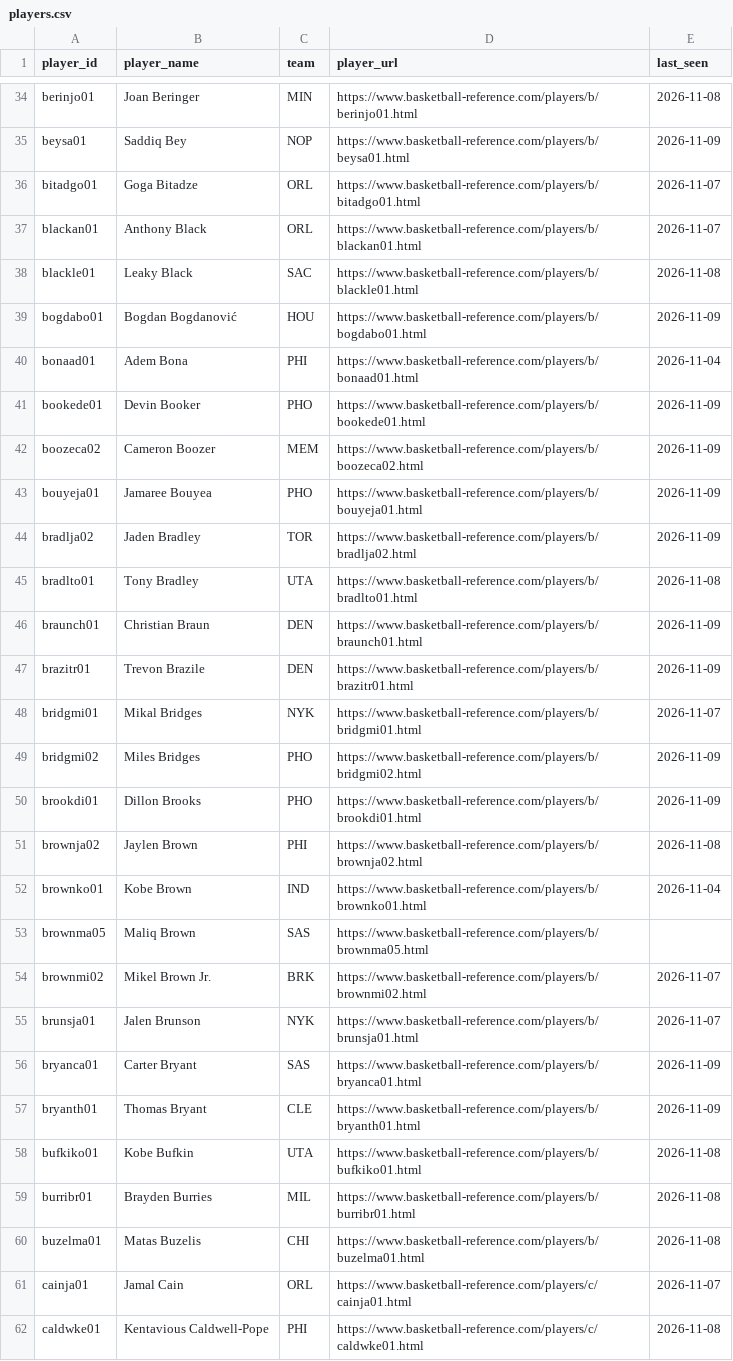
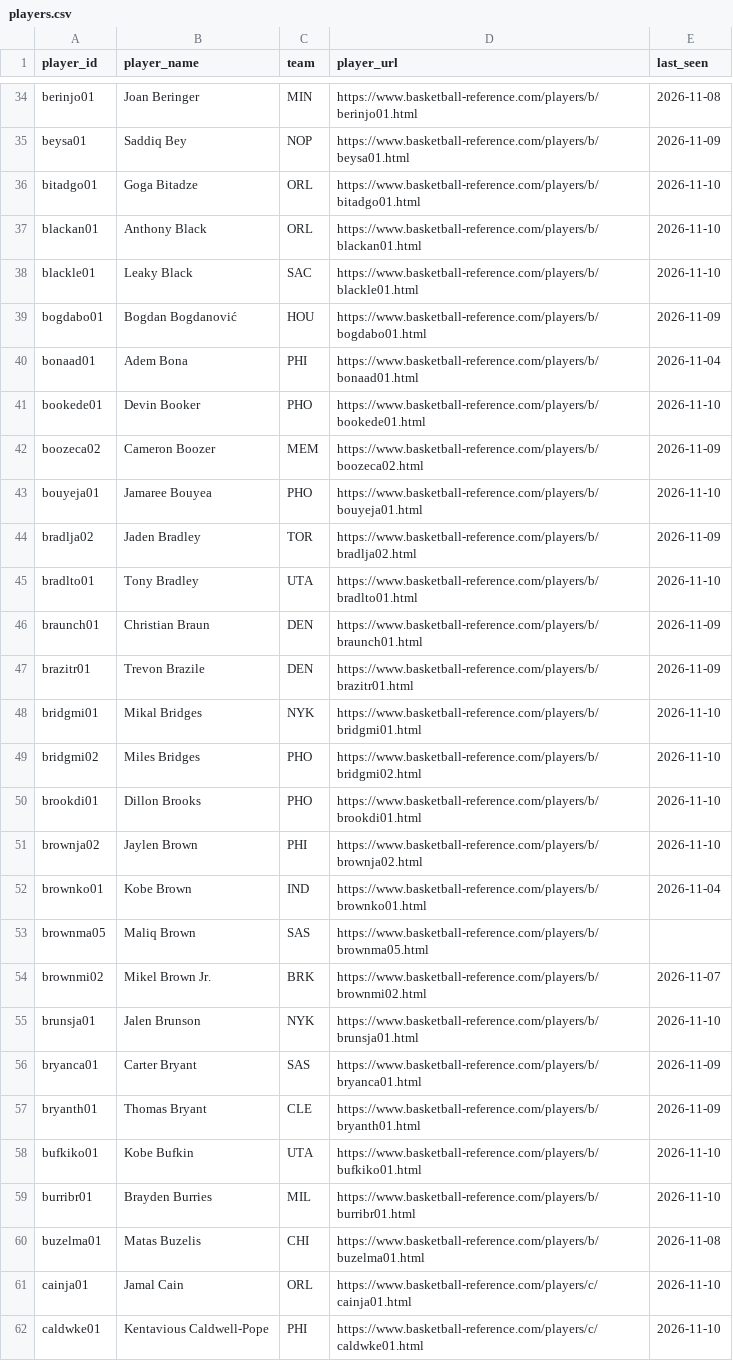
Before and after one commit to chrisgaut/nba-keeping-score, a CSV file: data/players.csv, drawn as a sheet; only a part is shown, gaps mark what is left out; the diff covers the shown part only.

```diff
--- a/data/players.csv
+++ b/data/players.csv
@@ -35,18 +35,18 @@ berinjo01,Joan Beringer,MIN,https://www.basketball-reference.com/players/b/berin
 beysa01,Saddiq Bey,NOP,https://www.basketball-reference.com/players/b/beysa01.html,2026-11-09
-bitadgo01,Goga Bitadze,ORL,https://www.basketball-reference.com/players/b/bitadgo01.html,2026-11-07
-blackan01,Anthony Black,ORL,https://www.basketball-reference.com/players/b/blackan01.html,2026-11-07
-blackle01,Leaky Black,SAC,https://www.basketball-reference.com/players/b/blackle01.html,2026-11-08
+bitadgo01,Goga Bitadze,ORL,https://www.basketball-reference.com/players/b/bitadgo01.html,2026-11-10
+blackan01,Anthony Black,ORL,https://www.basketball-reference.com/players/b/blackan01.html,2026-11-10
+blackle01,Leaky Black,SAC,https://www.basketball-reference.com/players/b/blackle01.html,2026-11-10
 bogdabo01,Bogdan Bogdanović,HOU,https://www.basketball-reference.com/players/b/bogdabo01.html,2026-11-09
 bonaad01,Adem Bona,PHI,https://www.basketball-reference.com/players/b/bonaad01.html,2026-11-04
-bookede01,Devin Booker,PHO,https://www.basketball-reference.com/players/b/bookede01.html,2026-11-09
+bookede01,Devin Booker,PHO,https://www.basketball-reference.com/players/b/bookede01.html,2026-11-10
 boozeca02,Cameron Boozer,MEM,https://www.basketball-reference.com/players/b/boozeca02.html,2026-11-09
-bouyeja01,Jamaree Bouyea,PHO,https://www.basketball-reference.com/players/b/bouyeja01.html,2026-11-09
+bouyeja01,Jamaree Bouyea,PHO,https://www.basketball-reference.com/players/b/bouyeja01.html,2026-11-10
 bradlja02,Jaden Bradley,TOR,https://www.basketball-reference.com/players/b/bradlja02.html,2026-11-09
-bradlto01,Tony Bradley,UTA,https://www.basketball-reference.com/players/b/bradlto01.html,2026-11-08
+bradlto01,Tony Bradley,UTA,https://www.basketball-reference.com/players/b/bradlto01.html,2026-11-10
 braunch01,Christian Braun,DEN,https://www.basketball-reference.com/players/b/braunch01.html,2026-11-09
 brazitr01,Trevon Brazile,DEN,https://www.basketball-reference.com/players/b/brazitr01.html,2026-11-09
-bridgmi01,Mikal Bridges,NYK,https://www.basketball-reference.com/players/b/bridgmi01.html,2026-11-07
-bridgmi02,Miles Bridges,PHO,https://www.basketball-reference.com/players/b/bridgmi02.html,2026-11-09
-brookdi01,Dillon Brooks,PHO,https://www.basketball-reference.com/players/b/brookdi01.html,2026-11-09
-brownja02,Jaylen Brown,PHI,https://www.basketball-reference.com/players/b/brownja02.html,2026-11-08
+bridgmi01,Mikal Bridges,NYK,https://www.basketball-reference.com/players/b/bridgmi01.html,2026-11-10
+bridgmi02,Miles Bridges,PHO,https://www.basketball-reference.com/players/b/bridgmi02.html,2026-11-10
+brookdi01,Dillon Brooks,PHO,https://www.basketball-reference.com/players/b/brookdi01.html,2026-11-10
+brownja02,Jaylen Brown,PHI,https://www.basketball-reference.com/players/b/brownja02.html,2026-11-10
 brownko01,Kobe Brown,IND,https://www.basketball-reference.com/players/b/brownko01.html,2026-11-04
@@ -54,9 +54,9 @@ brownma05,Maliq Brown,SAS,https://www.basketball-reference.com/players/b/brownma
 brownmi02,Mikel Brown Jr.,BRK,https://www.basketball-reference.com/players/b/brownmi02.html,2026-11-07
-brunsja01,Jalen Brunson,NYK,https://www.basketball-reference.com/players/b/brunsja01.html,2026-11-07
+brunsja01,Jalen Brunson,NYK,https://www.basketball-reference.com/players/b/brunsja01.html,2026-11-10
 bryanca01,Carter Bryant,SAS,https://www.basketball-reference.com/players/b/bryanca01.html,2026-11-09
 bryanth01,Thomas Bryant,CLE,https://www.basketball-reference.com/players/b/bryanth01.html,2026-11-09
-bufkiko01,Kobe Bufkin,UTA,https://www.basketball-reference.com/players/b/bufkiko01.html,2026-11-08
-burribr01,Brayden Burries,MIL,https://www.basketball-reference.com/players/b/burribr01.html,2026-11-08
+bufkiko01,Kobe Bufkin,UTA,https://www.basketball-reference.com/players/b/bufkiko01.html,2026-11-10
+burribr01,Brayden Burries,MIL,https://www.basketball-reference.com/players/b/burribr01.html,2026-11-10
 buzelma01,Matas Buzelis,CHI,https://www.basketball-reference.com/players/b/buzelma01.html,2026-11-08
-cainja01,Jamal Cain,ORL,https://www.basketball-reference.com/players/c/cainja01.html,2026-11-07
-caldwke01,Kentavious Caldwell-Pope,PHI,https://www.basketball-reference.com/players/c/caldwke01.html,2026-11-08
+cainja01,Jamal Cain,ORL,https://www.basketball-reference.com/players/c/cainja01.html,2026-11-10
+caldwke01,Kentavious Caldwell-Pope,PHI,https://www.basketball-reference.com/players/c/caldwke01.html,2026-11-10
```
Also changed, not shown: 2 added rows and 138 edited cells elsewhere in this file, data/schedule.csv.
